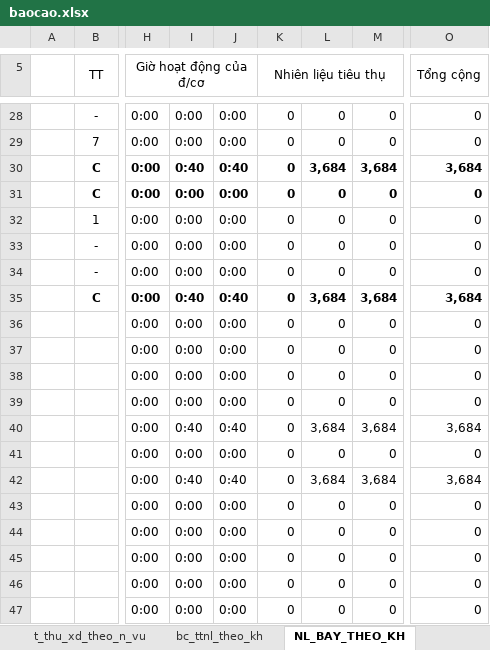
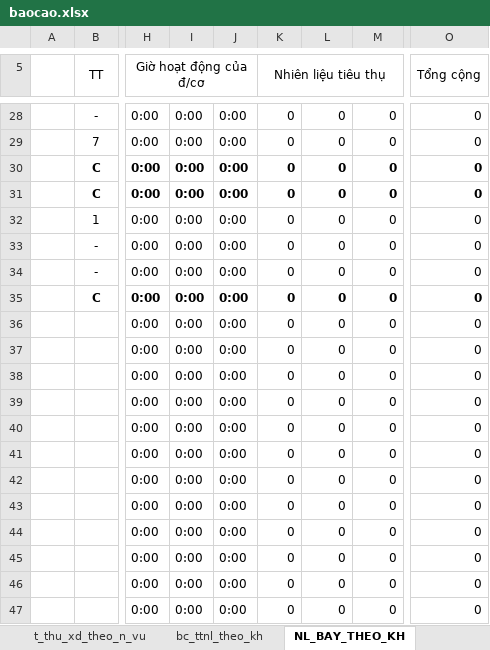
Before and after one commit to ste4-share/xdf, an Excel workbook: baocao/baocao.xlsx, sheet NL_BAY_THEO_KH, drawn as a sheet; only a part is shown, gaps mark what is left out; values as stored, in another font and other column widths than the file's, no borders; the diff covers the shown part only; the diff names each change by its address in the sheet, - before the commit and + after, or states it on an @@ line.

```diff
--- a/baocao/baocao.xlsx (sheet NL_BAY_THEO_KH)
+++ b/baocao/baocao.xlsx (sheet NL_BAY_THEO_KH)
-I30: 0:40
+I30: 0:00
-J30: 0:40
+J30: 0:00
-L30: 3,684
+L30: 0
-M30: 3,684
+M30: 0
-O30 (Tổng cộng): 3,684
+O30 (Tổng cộng): 0
-I35: 0:40
+I35: 0:00
-J35: 0:40
+J35: 0:00
-L35: 3,684
+L35: 0
-M35: 3,684
+M35: 0
-O35 (Tổng cộng): 3,684
+O35 (Tổng cộng): 0
-I40: 0:40
+I40: 0:00
-J40: 0:40
+J40: 0:00
-L40: 3,684
+L40: 0
-M40: 3,684
+M40: 0
-O40 (Tổng cộng): 3,684
+O40 (Tổng cộng): 0
-I42: 0:40
+I42: 0:00
-J42: 0:40
+J42: 0:00
-L42: 3,684
+L42: 0
-M42: 3,684
+M42: 0
-O42 (Tổng cộng): 3,684
+O42 (Tổng cộng): 0
```
Also changed, not shown: 50 edited cells elsewhere in this sheet, sheet bc_ttnl_theo_kh, sheet bc_nxt, src/main/resources/com/xdf/xd_f371/xlsx_template/data.xlsx, 2 other files.
